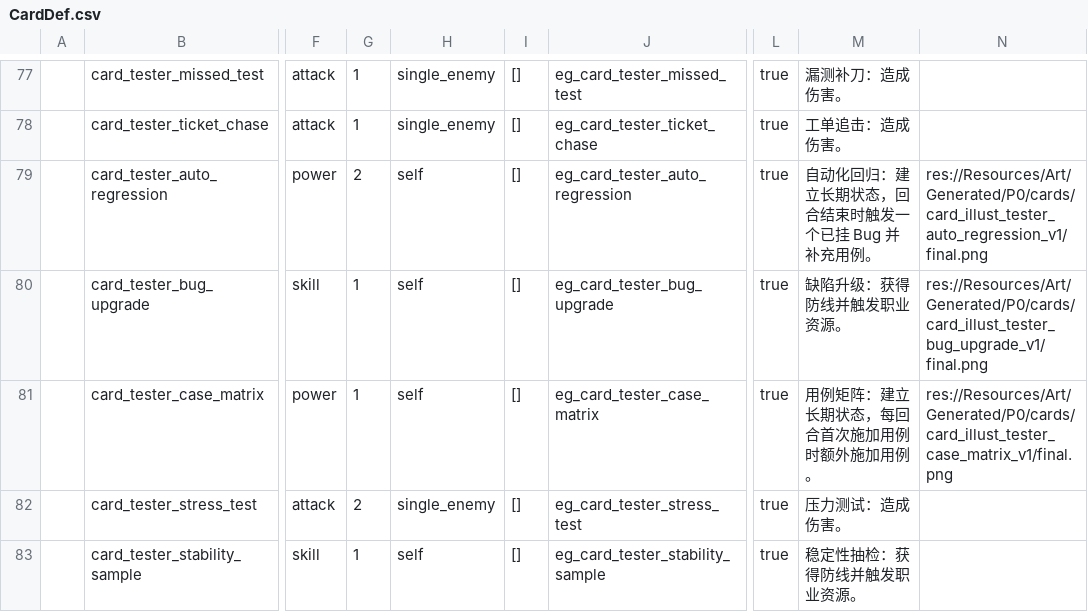
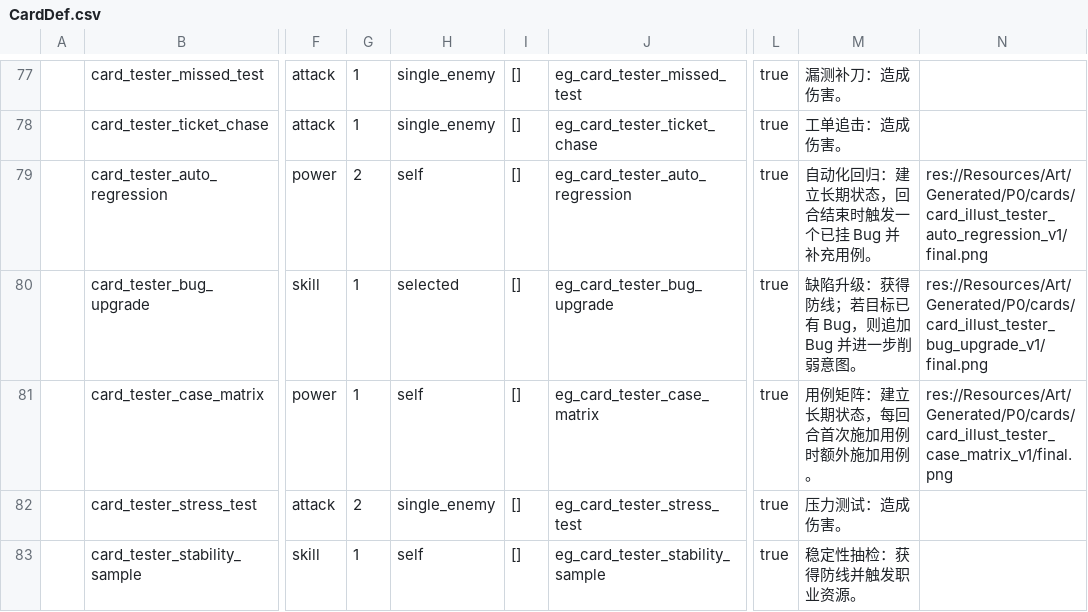
Before and after one commit to k1ngr4m/withgai, a CSV file: DataTables/Datas/CardDef.csv, drawn as a sheet; only a part is shown, gaps mark what is left out; the diff names each change by its address in the sheet, - before the commit and + after, or states it on an @@ line.

```diff
--- a/DataTables/Datas/CardDef.csv
+++ b/DataTables/Datas/CardDef.csv
-H80: self
+H80: selected
-M80: 缺陷升级：获得防线并触发职业资源。
+M80: 缺陷升级：获得防线；若目标已有 Bug，则追加 Bug 并进一步削弱意图。
```
Also changed, not shown: DataTables/Datas/EffectEntryDef.csv, 7 other files.
